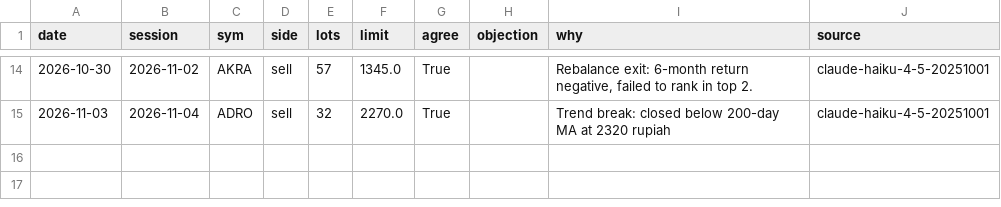
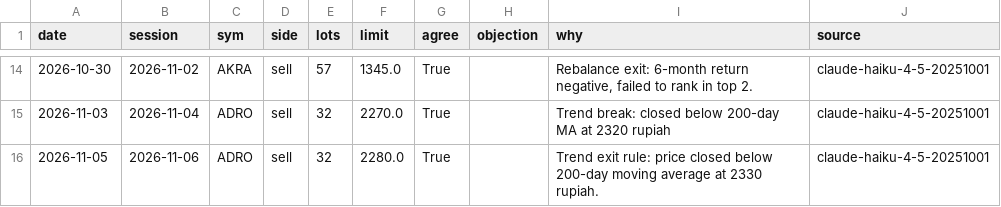
Before and after one commit to benchandra/idx-trend-bot, a CSV file: docs/data/committee_log.csv, drawn as a sheet; only a part is shown, gaps mark what is left out; the diff names each change by its address in the sheet, - before the commit and + after, or states it on an @@ line.

```diff
--- a/docs/data/committee_log.csv
+++ b/docs/data/committee_log.csv
+row 16: 2026-11-05 | 2026-11-06 | ADRO | sell | 32 | 2280.0 | True |  | Trend exit rule: price closed below 200-day moving average at 2330 rupiah. | claude-haiku-4-5-20251001
```
Also changed, not shown: docs/data/kronos_log.csv, docs/data/sentiment_log.csv, 6 other files.
